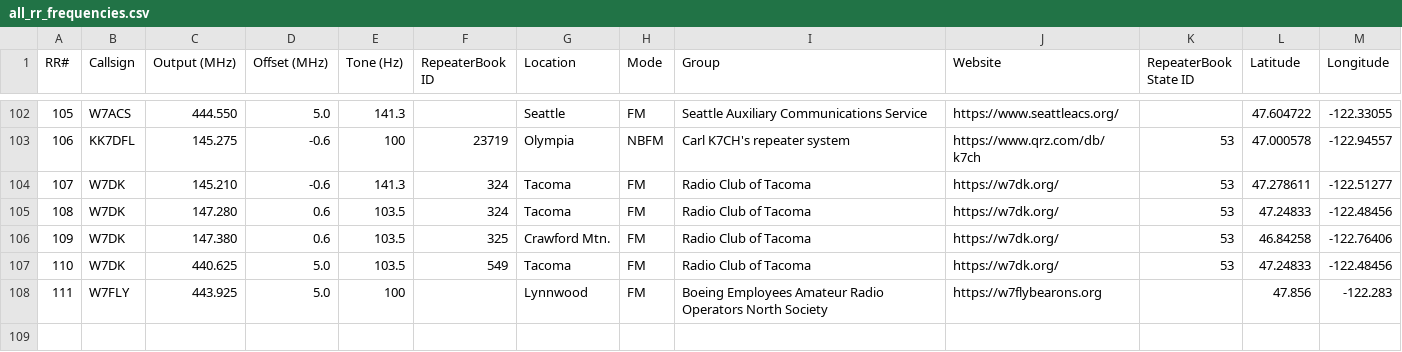
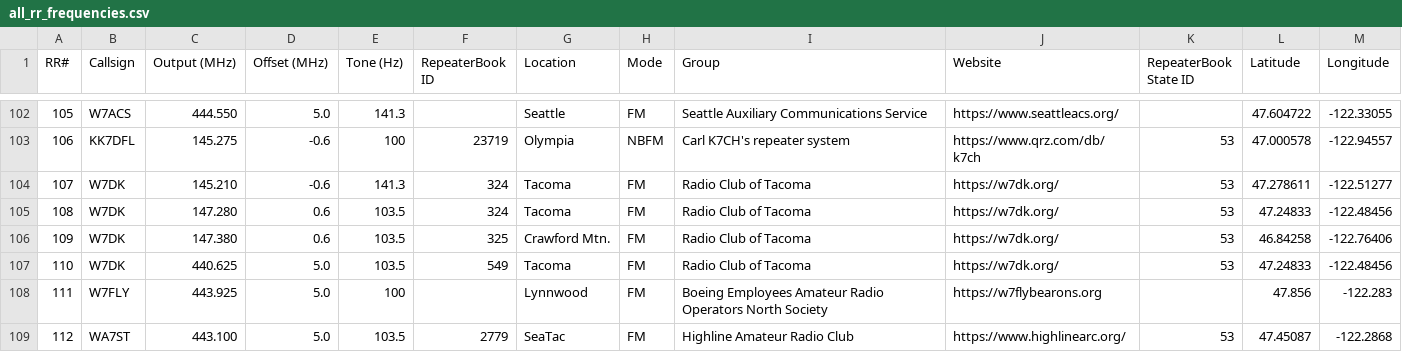
Before and after one commit to QCaudron/repeater_roundabout, a CSV file: assets/programming_files/all_rr_frequencies.csv, drawn as a sheet; only a part is shown, gaps mark what is left out; the diff names each change by its address in the sheet, - before the commit and + after, or states it on an @@ line.

```diff
--- a/assets/programming_files/all_rr_frequencies.csv
+++ b/assets/programming_files/all_rr_frequencies.csv
+row 109: 112 | WA7ST | 443.100 | 5.0 | 103.5 | 2779 | SeaTac | FM | Highline Amateur Radio Club | https://www.highlinearc.org/ | 53 | 47.45087 | -122.2868
```
Also changed, not shown: assets/programming_files/rr_frequencies.csv, 6 other files.
